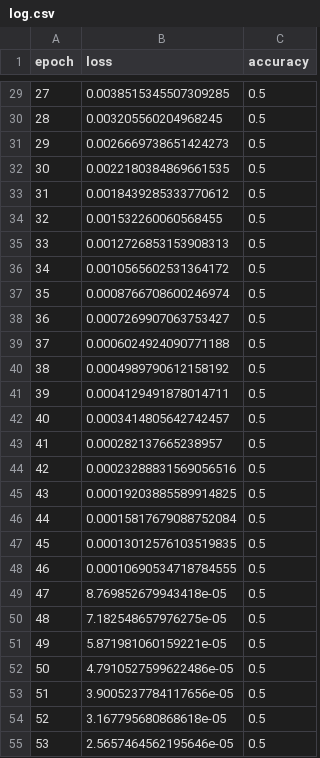
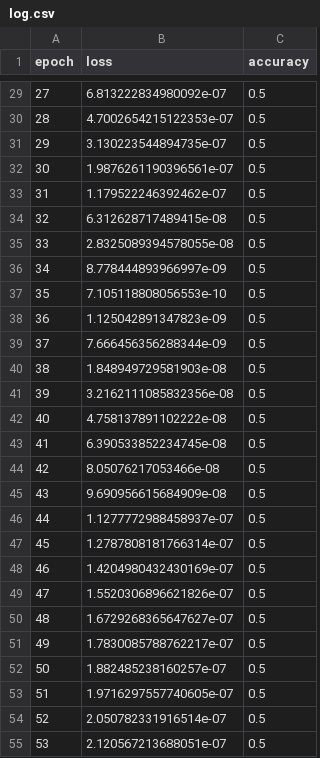
Before and after one commit to pabloschwarzenberg/CINF104, a CSV file: mlp/log.csv, drawn as a sheet; only a part is shown, gaps mark what is left out; the diff covers the shown part only.

```diff
--- a/mlp/log.csv
+++ b/mlp/log.csv
@@ -29,27 +29,27 @@ epoch;loss;accuracy
-27;0.0038515345507309285;0.5
-28;0.003205560204968245;0.5
-29;0.0026669738651424273;0.5
-30;0.0022180384869661535;0.5
-31;0.0018439285333770612;0.5
-32;0.001532260060568455;0.5
-33;0.0012726853153908313;0.5
-34;0.0010565602531364172;0.5
-35;0.0008766708600246974;0.5
-36;0.0007269907063753427;0.5
-37;0.0006024924090771188;0.5
-38;0.0004989790612158192;0.5
-39;0.0004129491878014711;0.5
-40;0.0003414805642742457;0.5
-41;0.000282137665238957;0.5
-42;0.00023288831569056516;0.5
-43;0.00019203885589914825;0.5
-44;0.00015817679088752084;0.5
-45;0.00013012576103519835;0.5
-46;0.00010690534718784555;0.5
-47;8.769852679943418e-05;0.5
-48;7.182548657976275e-05;0.5
-49;5.871981060159221e-05;0.5
-50;4.7910527599622486e-05;0.5
-51;3.9005237784117656e-05;0.5
-52;3.167795680868618e-05;0.5
-53;2.5657464562195646e-05;0.5
+27;6.813222834980092e-07;0.5
+28;4.7002654215122353e-07;0.5
+29;3.130223544894735e-07;0.5
+30;1.9876261190396561e-07;0.5
+31;1.179522246392462e-07;0.5
+32;6.312628717489415e-08;0.5
+33;2.8325089394578055e-08;0.5
+34;8.778444893966997e-09;0.5
+35;7.105118808056553e-10;0.5
+36;1.125042891347823e-09;0.5
+37;7.666456356288344e-09;0.5
+38;1.848949729581903e-08;0.5
+39;3.2162111085832356e-08;0.5
+40;4.758137891102222e-08;0.5
+41;6.390533852234745e-08;0.5
+42;8.05076217053466e-08;0.5
+43;9.690956615684909e-08;0.5
+44;1.1277772988458937e-07;0.5
+45;1.2787808181766314e-07;0.5
+46;1.4204980432430169e-07;0.5
+47;1.5520306896621826e-07;0.5
+48;1.6729268365647627e-07;0.5
+49;1.7830085788762217e-07;0.5
+50;1.882485238160257e-07;0.5
+51;1.9716297557740605e-07;0.5
+52;2.050782331916514e-07;0.5
+53;2.120567213688051e-07;0.5
```
Also changed, not shown: 161 edited cells elsewhere in this file, 35 other files.
